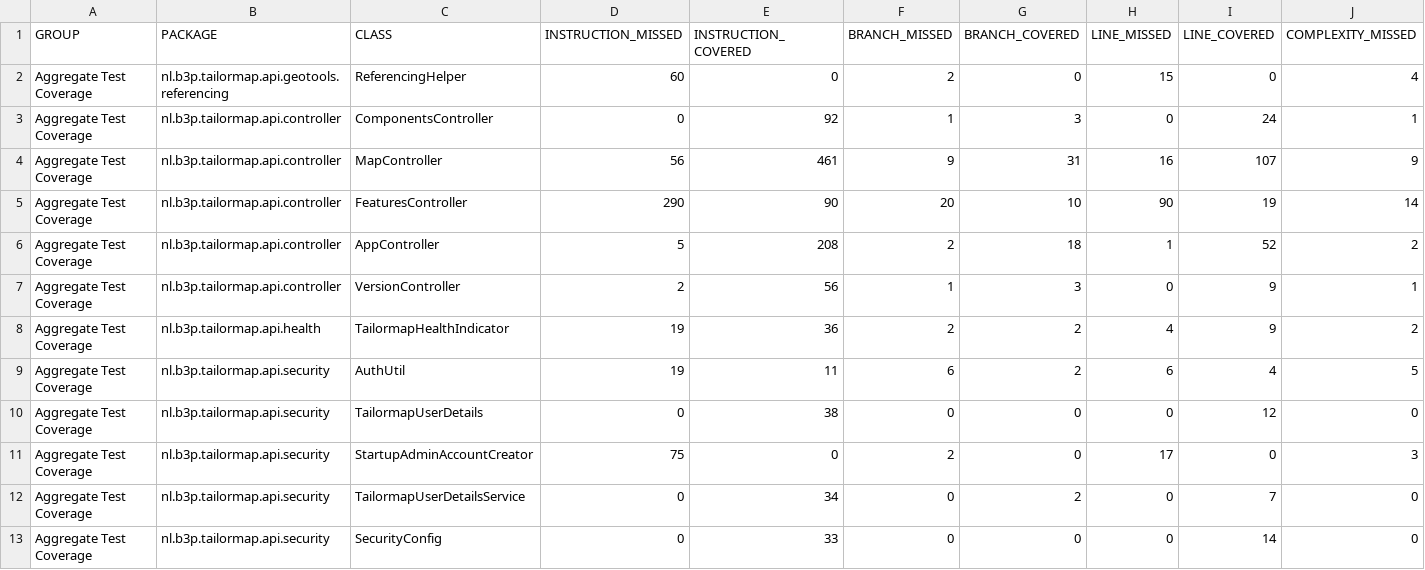
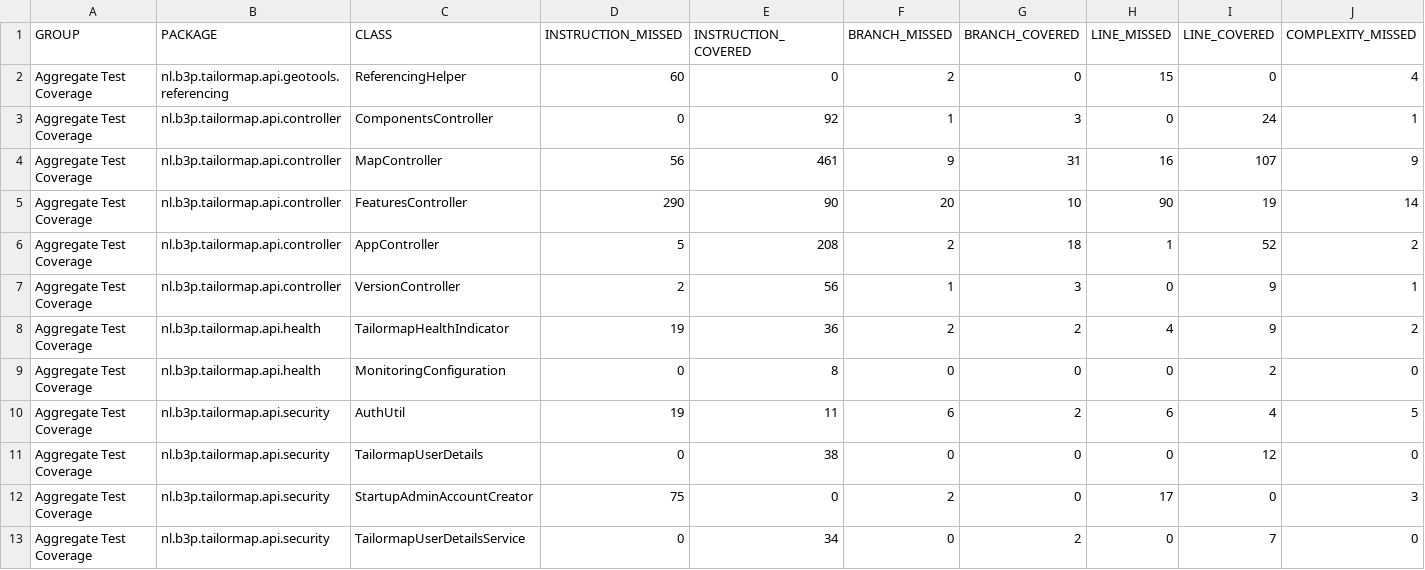
Before and after one commit to Tailormap/tailormap-api, a CSV file: jacoco/jacoco.csv, drawn as a sheet; only a part is shown; the shorter side is filled out with more unchanged rows; rows hold the shown columns only; the diff names each change by its address in the sheet, - before the commit and + after, or states it on an @@ line.

Commit message:
Deploying to gh-pages from @ B3Partners/tailormap-api@ac400c3544d803b75cb34645842b8a8a803197b5 🚀

```diff
--- a/jacoco/jacoco.csv
+++ b/jacoco/jacoco.csv
+row 9: Aggregate Test Coverage | nl.b3p.tailormap.api.health | MonitoringConfiguration | 0 | 8 | 0 | 0 | 0 | 2 | 0
```
Also changed, not shown: jacoco-it/jacoco.csv, 57 other files.
